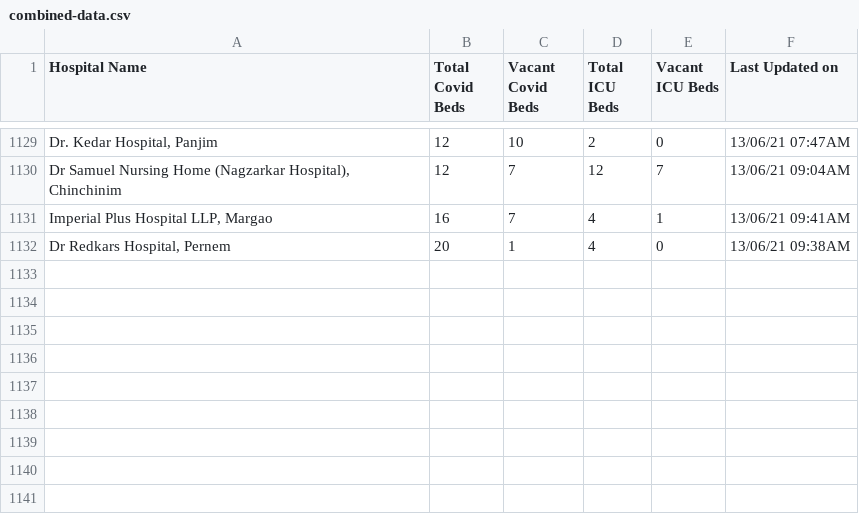
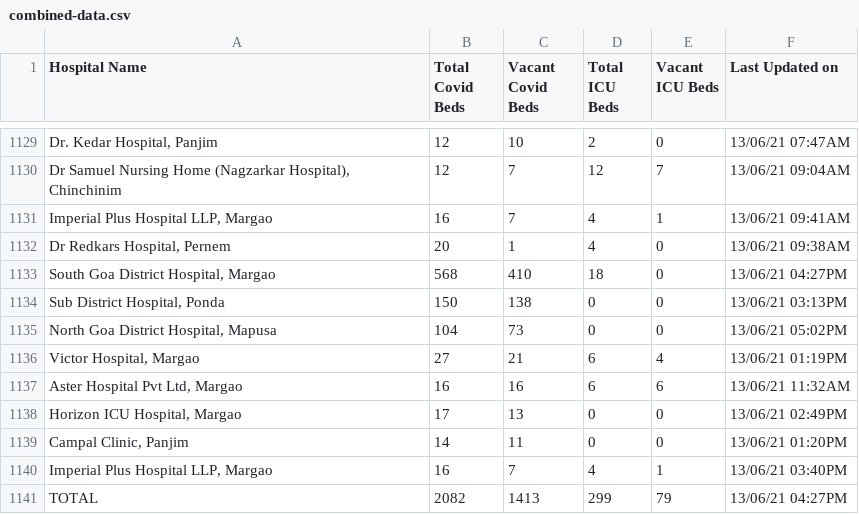
Before and after one commit to gurmanbh/goa-beds-scraper, a CSV file: data/combined-data.csv, drawn as a sheet; only a part is shown, gaps mark what is left out; the diff names each change by its address in the sheet, - before the commit and + after, or states it on an @@ line.

Commit message:
Database updated

```diff
--- a/data/combined-data.csv
+++ b/data/combined-data.csv
+row 1133: South Goa District Hospital, Margao | 568 | 410 | 18 | 0 | 13/06/21 04:27PM
+row 1134: Sub District Hospital, Ponda | 150 | 138 | 0 | 0 | 13/06/21 03:13PM
+row 1135: North Goa District Hospital, Mapusa | 104 | 73 | 0 | 0 | 13/06/21 05:02PM
+row 1136: Victor Hospital, Margao | 27 | 21 | 6 | 4 | 13/06/21 01:19PM
+row 1137: Aster Hospital Pvt Ltd, Margao | 16 | 16 | 6 | 6 | 13/06/21 11:32AM
+row 1138: Horizon ICU Hospital, Margao | 17 | 13 | 0 | 0 | 13/06/21 02:49PM
+row 1139: Campal Clinic, Panjim | 14 | 11 | 0 | 0 | 13/06/21 01:20PM
+row 1140: Imperial Plus Hospital LLP, Margao | 16 | 7 | 4 | 1 | 13/06/21 03:40PM
+row 1141: TOTAL | 2082 | 1413 | 299 | 79 | 13/06/21 04:27PM
```
